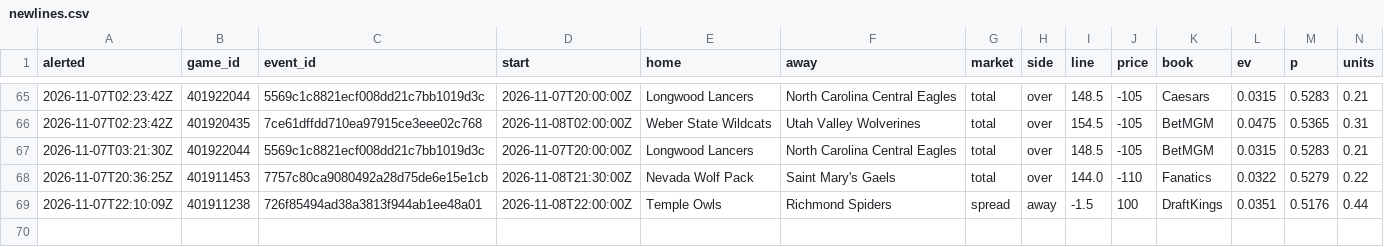
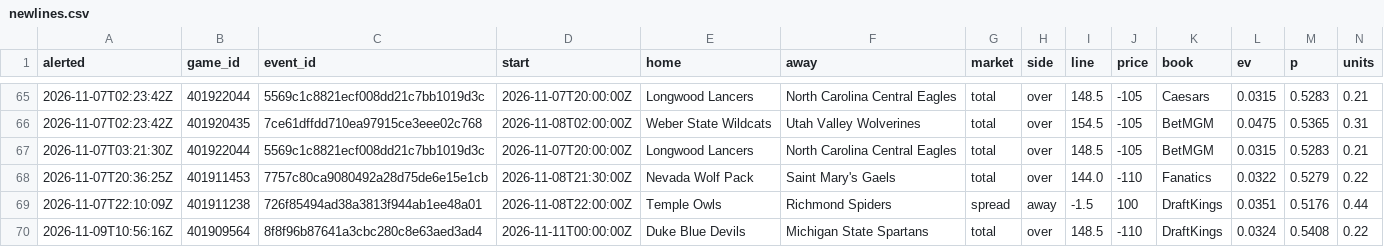
Before and after one commit to psturo77/cbb-data, a CSV file: steam/newlines.csv, drawn as a sheet; only a part is shown, gaps mark what is left out; rows hold the shown columns only; the diff names each change by its address in the sheet, - before the commit and + after, or states it on an @@ line.

```diff
--- a/steam/newlines.csv
+++ b/steam/newlines.csv
+row 70: 2026-11-09T10:56:16Z | 401909564 | 8f8f96b87641a3cbc280c8e63aed3ad4 | 2026-11-11T00:00:00Z | Duke Blue Devils | Michigan State Spartans | total | over | 148.5 | -110 | DraftKings | 0.0324 | 0.5408 | 0.22
```
